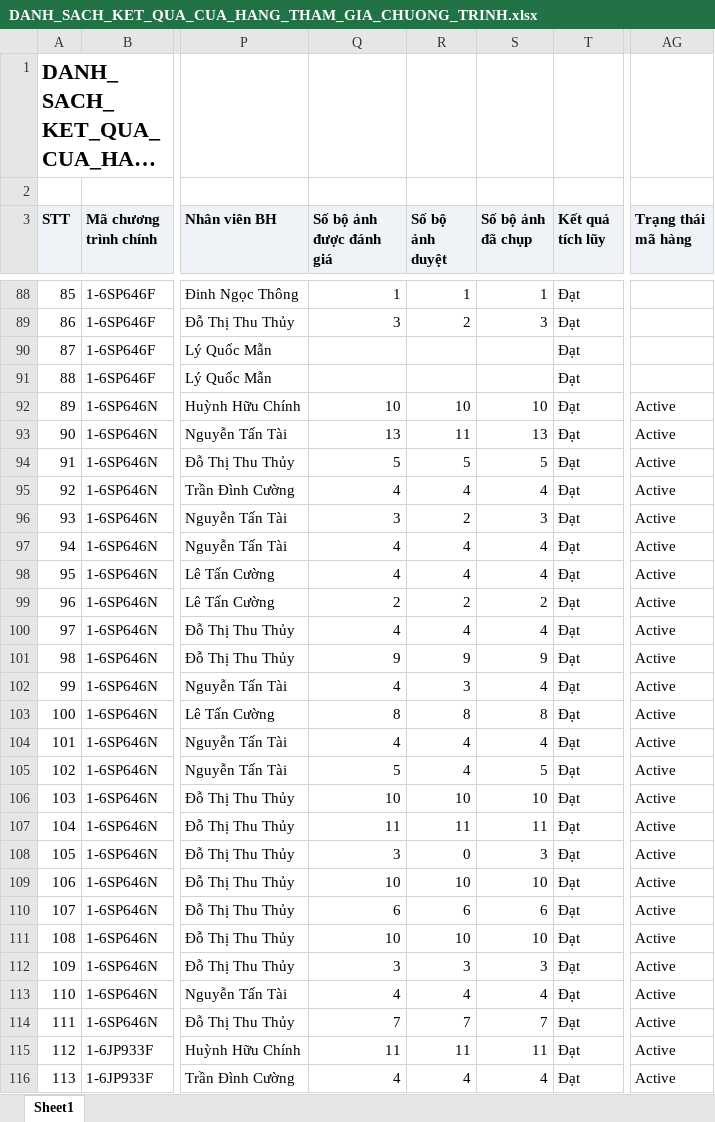
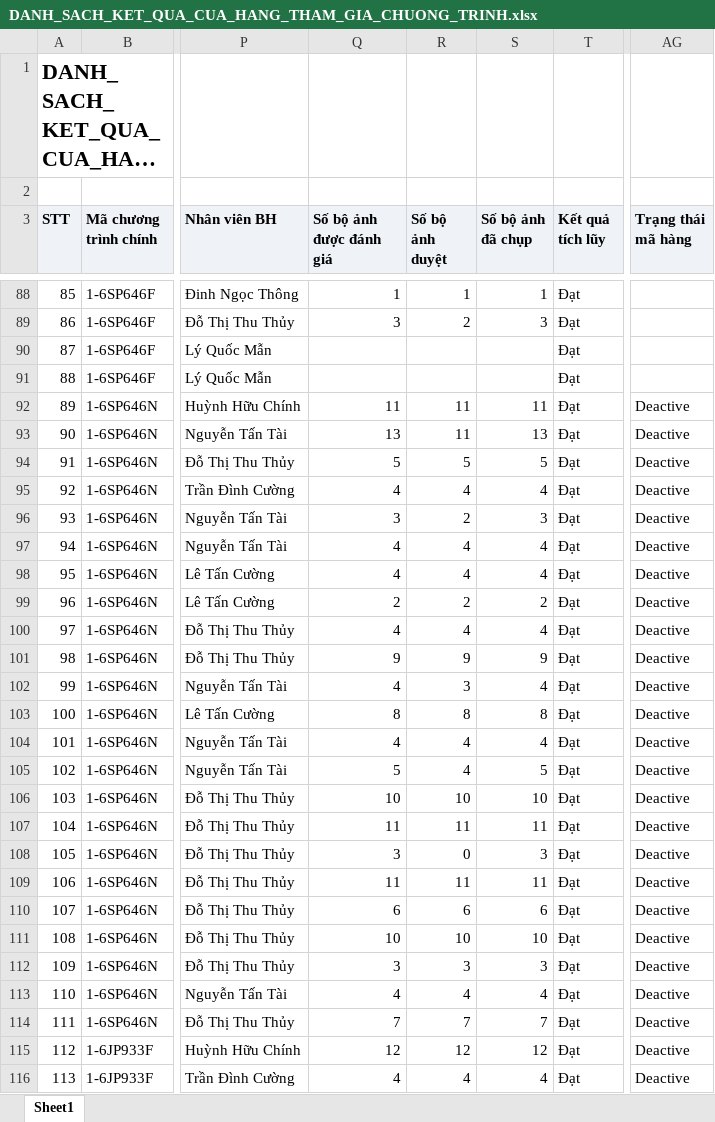
Before and after one commit to Tantt2026/Vyntt_Dashboard, an Excel workbook: data/Thang11/DANH_SACH_KET_QUA_CUA_HANG_THAM_GIA_CHUONG_TRINH.xlsx, sheet Sheet1, drawn as a sheet; only a part is shown, gaps mark what is left out; long unchanged cells end in …; values as stored, in another font and other column widths than the file's, no borders; the diff covers the shown part only; the diff names each change by its address in the sheet, - before the commit and + after, or states it on an @@ line.

```diff
--- a/data/Thang11/DANH_SACH_KET_QUA_CUA_HANG_THAM_GIA_CHUONG_TRINH.xlsx (sheet Sheet1)
+++ b/data/Thang11/DANH_SACH_KET_QUA_CUA_HANG_THAM_GIA_CHUONG_TRINH.xlsx (sheet Sheet1)
-Q92 (Số bộ ảnh được đánh giá): 10
+Q92 (Số bộ ảnh được đánh giá): 11
-R92 (Số bộ ảnh duyệt): 10
+R92 (Số bộ ảnh duyệt): 11
-S92 (Số bộ ảnh đã chụp): 10
+S92 (Số bộ ảnh đã chụp): 11
-AG92:AG116 (Trạng thái mã hàng): Active
+AG92:AG116 (Trạng thái mã hàng): Deactive
-Q109 (Số bộ ảnh được đánh giá): 10
+Q109 (Số bộ ảnh được đánh giá): 11
-R109 (Số bộ ảnh duyệt): 10
+R109 (Số bộ ảnh duyệt): 11
-S109 (Số bộ ảnh đã chụp): 10
+S109 (Số bộ ảnh đã chụp): 11
-Q115 (Số bộ ảnh được đánh giá): 11
+Q115 (Số bộ ảnh được đánh giá): 12
-R115 (Số bộ ảnh duyệt): 11
+R115 (Số bộ ảnh duyệt): 12
-S115 (Số bộ ảnh đã chụp): 11
+S115 (Số bộ ảnh đã chụp): 12
```
Also changed, not shown: 128 edited cells elsewhere in this sheet, data/Thang11/DanhSachChiTietDonHang.xlsx, data/Thang11/DanhSachLichViengTham.xlsx, 1 other file.
